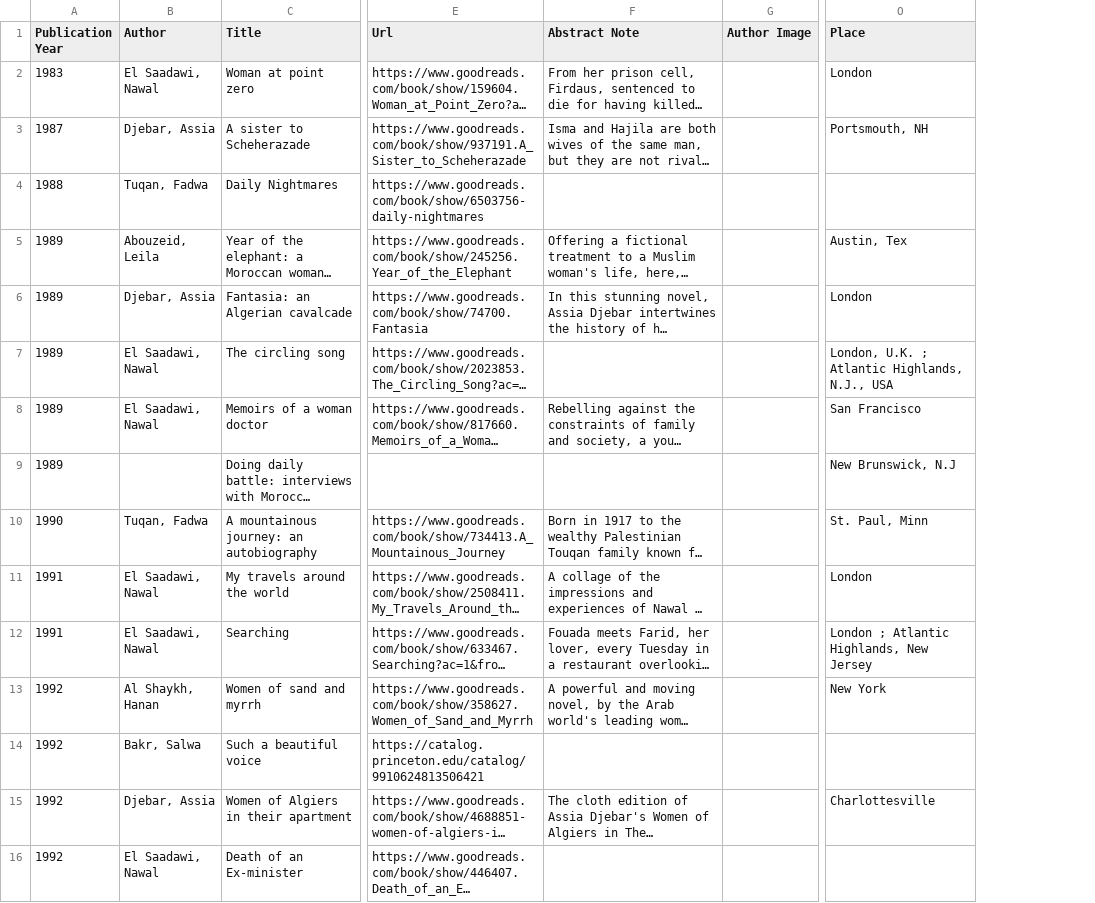
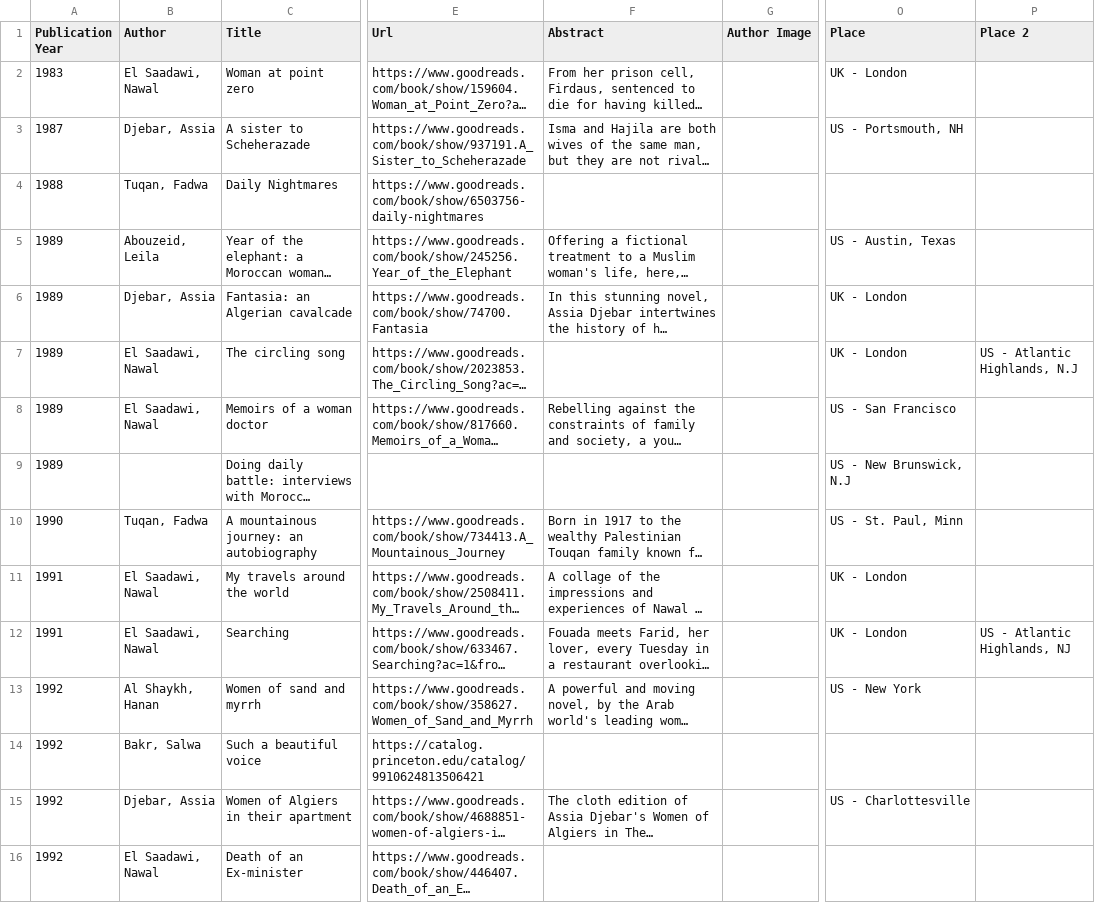
Before and after one commit to NedjaEM/WriterNet, a CSV file: public/titles_new.csv, drawn as a sheet; only a part is shown, gaps mark what is left out; long unchanged cells end in …; the diff covers the shown part only; the diff names each change by its address in the sheet, - before the commit and + after, or states it on an @@ line.

```diff
--- a/public/titles_new.csv
+++ b/public/titles_new.csv
+column P (Place 2), rows 7-12: US - Atlantic Highlands, N.J |  |  |  |  | US - Atlantic Highlands, NJ
-F1: Abstract Note
+F1: Abstract
-O2 (Place): London
+O2 (Place): UK - London
-O3 (Place): Portsmouth, NH
+O3 (Place): US - Portsmouth, NH
-O5 (Place): Austin, Tex
+O5 (Place): US - Austin, Texas
-O6 (Place): London
+O6 (Place): UK - London
-O7 (Place): London, U.K. ; Atlantic Highlands, N.J., USA
+O7 (Place): UK - London
-O8 (Place): San Francisco
+O8 (Place): US - San Francisco
-O9 (Place): New Brunswick, N.J
+O9 (Place): US - New Brunswick, N.J
-O10 (Place): St. Paul, Minn
+O10 (Place): US - St. Paul, Minn
-O11 (Place): London
+O11 (Place): UK - London
-O12 (Place): London ; Atlantic Highlands, New Jersey
+O12 (Place): UK - London
-O13 (Place): New York
+O13 (Place): US - New York
-O15 (Place): Charlottesville
+O15 (Place): US - Charlottesville
```
Also changed, not shown: 144 edited cells elsewhere in this file, 10 other files.
